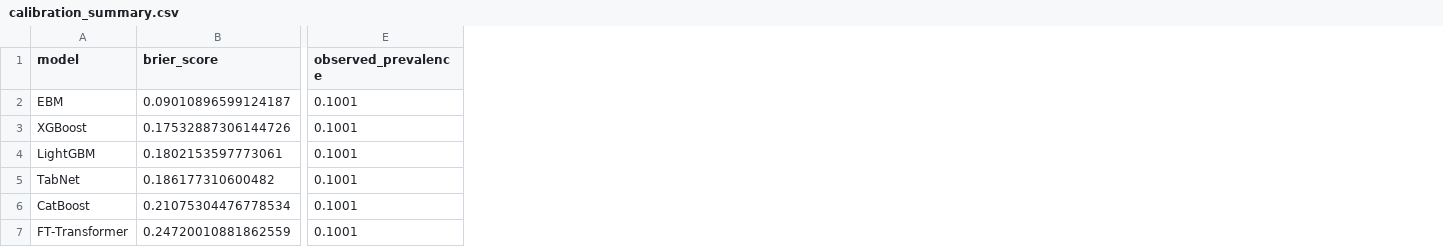
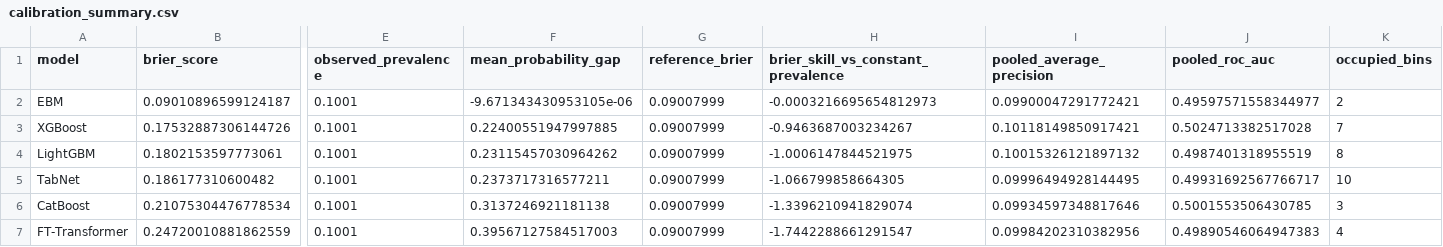
Before and after one commit to Sankalpa-KMCP/Employee_Resignation_Prediction, a CSV file: results/calibration/calibration_summary.csv, drawn as a sheet; only a part is shown, gaps mark what is left out; the diff names each change by its address in the sheet, - before the commit and + after, or states it on an @@ line.

```diff
--- a/results/calibration/calibration_summary.csv
+++ b/results/calibration/calibration_summary.csv
+column F (mean_probability_gap), rows 2-7: -9.671343430953105e-06 | 0.22400551947997885 | 0.23115457030964262 | 0.2373717316577211 | 0.3137246921181138 | 0.39567127584517003
+column G (reference_brier), rows 2-7: all 0.09007999
+column H, rows 1-7: brier_skill_vs_constant_prevalence | -0.0003216695654812973 | -0.9463687003234267 | -1.0006147844521975 | -1.066799858664305 | -1.3396210941829074 | -1.7442288661291547
+column I (pooled_average_precision), rows 2-7: 0.09900047291772421 | 0.10118149850917421 | 0.10015326121897132 | 0.09996494928144495 | 0.09934597348817646 | 0.09984202310382956
+column J (pooled_roc_auc), rows 2-7: 0.49597571558344977 | 0.5024713382517028 | 0.4987401318955519 | 0.49931692567766717 | 0.5001553506430785 | 0.49890546064947383
+column K (occupied_bins), rows 2-7: 2 | 7 | 8 | 10 | 3 | 4
```
Also changed, not shown: results/fairness/subgroup_metrics.csv, results/fairness/top20_representation.csv, 26 other files.
